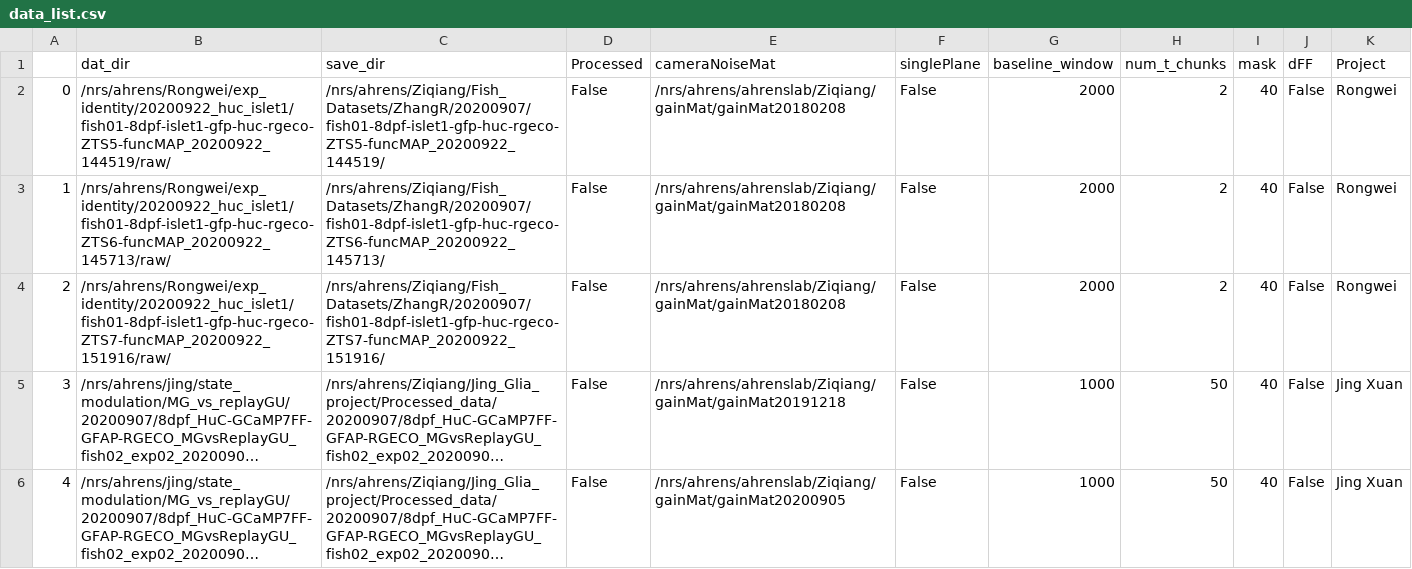
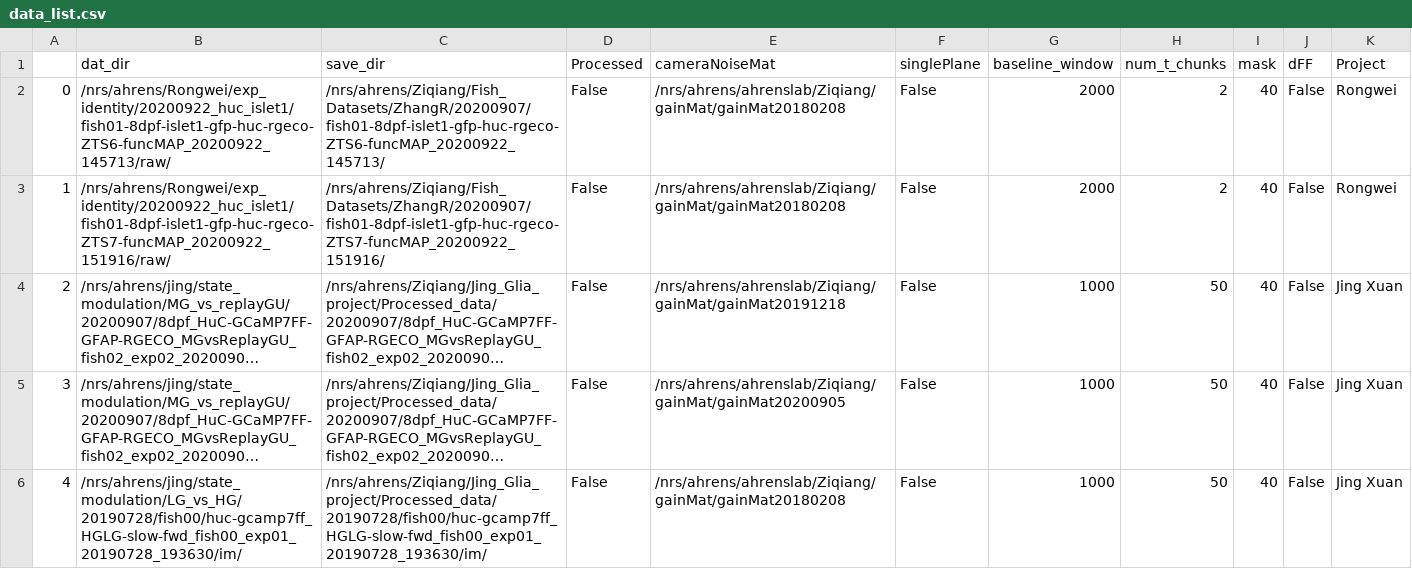
Before and after one commit to zqwei/Ahrenslab_data_processing, a CSV file: data_list.csv, drawn as a sheet; only a part is shown; the shorter side is filled out with more unchanged rows; long unchanged cells end in …; removed rows and columns are numbered as before the commit, all else as after; the diff names each change by its address in the sheet, - before the commit and + after, or states it on an @@ line.

Commit message:
update processing table

```diff
--- a/data_list.csv
+++ b/data_list.csv
-row 2: 0 | /nrs/ahrens/Rongwei/exp_identity/20200922_huc_islet1/fish01-8dpf-islet1-gfp-huc-rgeco-ZTS5-funcMAP_20200922_144519/raw/ | /nrs/ahrens/Ziqiang/Fish_Datasets/ZhangR/20200907/fish01-8dpf-islet1-gfp-huc-rgeco-ZTS5-funcMAP_20200922_144519/ | False | /nrs/ahrens/ahrenslab/Ziqiang/gainMat/gainMat20180208 | False | 2000 | 2 | 40 | False | Rongwei
@@ column A renumbered from row 2 down @@
```
Also changed, not shown: finshed_data_list.csv.
